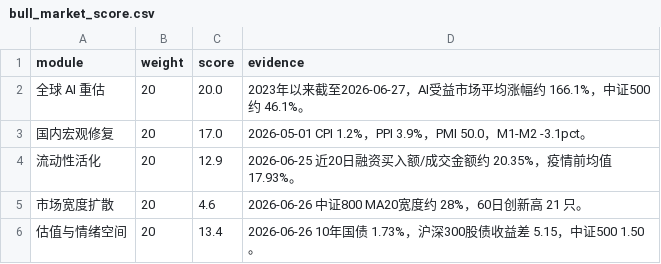
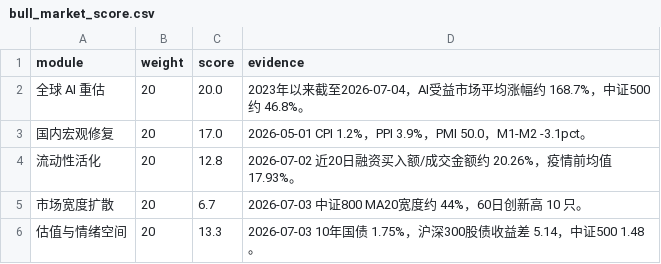
Before and after one commit to just4alpha/just4alpha.github.io, a CSV file: docs/bull_market/bull_market_score.csv, drawn as a sheet.

```diff
--- a/docs/bull_market/bull_market_score.csv
+++ b/docs/bull_market/bull_market_score.csv
@@ -1,6 +1,6 @@
 module,weight,score,evidence
-全球 AI 重估,20,20.0,2023年以来截至2026-06-27，AI受益市场平均涨幅约 166.1%，中证500约 46.1%。
+全球 AI 重估,20,20.0,2023年以来截至2026-07-04，AI受益市场平均涨幅约 168.7%，中证500约 46.8%。
 国内宏观修复,20,17.0,2026-05-01 CPI 1.2%，PPI 3.9%，PMI 50.0，M1-M2 -3.1pct。
-流动性活化,20,12.9,2026-06-25 近20日融资买入额/成交金额约 20.35%，疫情前均值 17.93%。
-市场宽度扩散,20,4.6,2026-06-26 中证800 MA20宽度约 28%，60日创新高 21 只。
-估值与情绪空间,20,13.4,2026-06-26 10年国债 1.73%，沪深300股债收益差 5.15，中证500 1.50。
+流动性活化,20,12.8,2026-07-02 近20日融资买入额/成交金额约 20.26%，疫情前均值 17.93%。
+市场宽度扩散,20,6.7,2026-07-03 中证800 MA20宽度约 44%，60日创新高 10 只。
+估值与情绪空间,20,13.3,2026-07-03 10年国债 1.75%，沪深300股债收益差 5.14，中证500 1.48。
```
Also changed, not shown: 6 other files.
